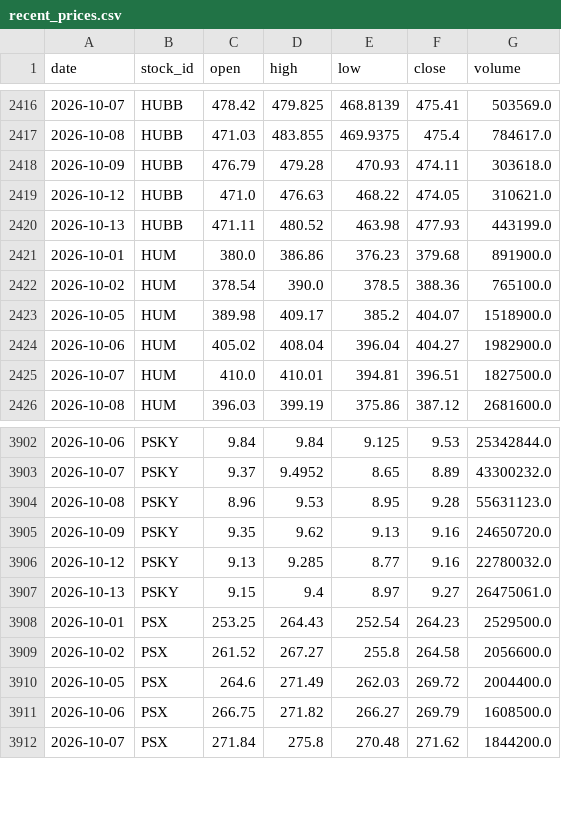
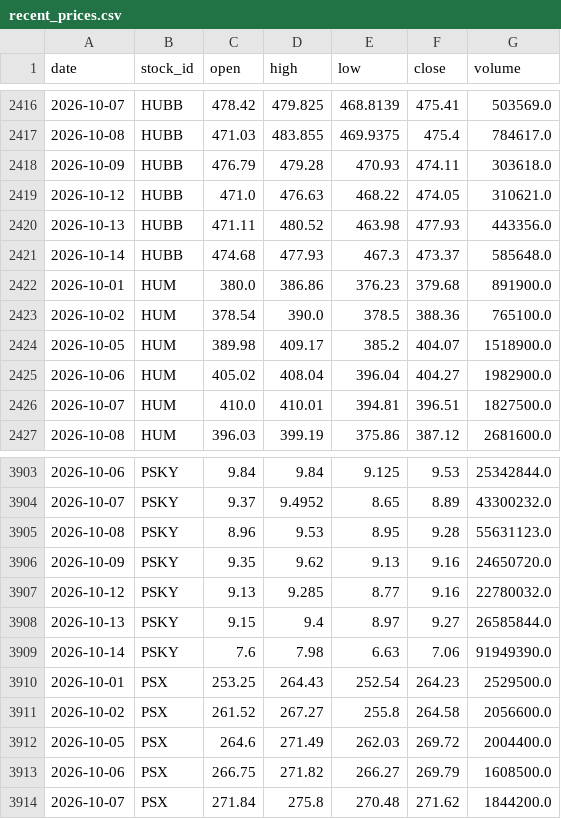
Before and after one commit to LiSh-chen/ForClaude, a CSV file: stock-derby/data/recent_prices.csv, drawn as a sheet; only a part is shown, gaps mark what is left out.

```diff
--- a/stock-derby/data/recent_prices.csv
+++ b/stock-derby/data/recent_prices.csv
@@ -2419,3 +2419,4 @@ date,stock_id,open,high,low,close,volume
 2026-10-12,HUBB,471.0,476.63,468.22,474.05,310621.0
-2026-10-13,HUBB,471.11,480.52,463.98,477.93,443199.0
+2026-10-13,HUBB,471.11,480.52,463.98,477.93,443356.0
+2026-10-14,HUBB,474.68,477.93,467.3,473.37,585648.0
 2026-10-01,HUM,380.0,386.86,376.23,379.68,891900.0
@@ -3906,3 +3907,4 @@ date,stock_id,open,high,low,close,volume
 2026-10-12,PSKY,9.13,9.285,8.77,9.16,22780032.0
-2026-10-13,PSKY,9.15,9.4,8.97,9.27,26475061.0
+2026-10-13,PSKY,9.15,9.4,8.97,9.27,26585844.0
+2026-10-14,PSKY,7.6,7.98,6.63,7.06,91949390.0
 2026-10-01,PSX,253.25,264.43,252.54,264.23,2529500.0
```
